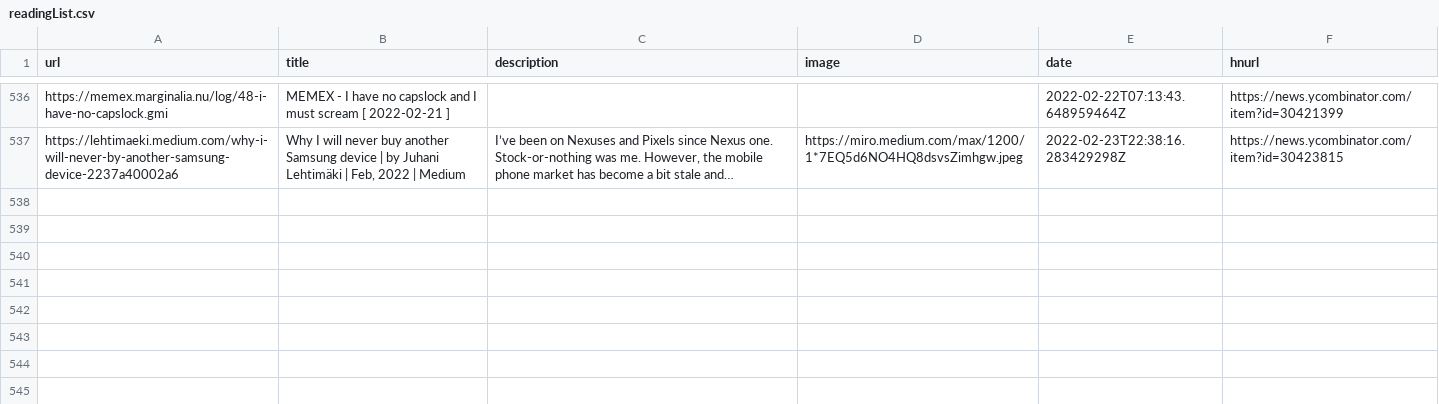
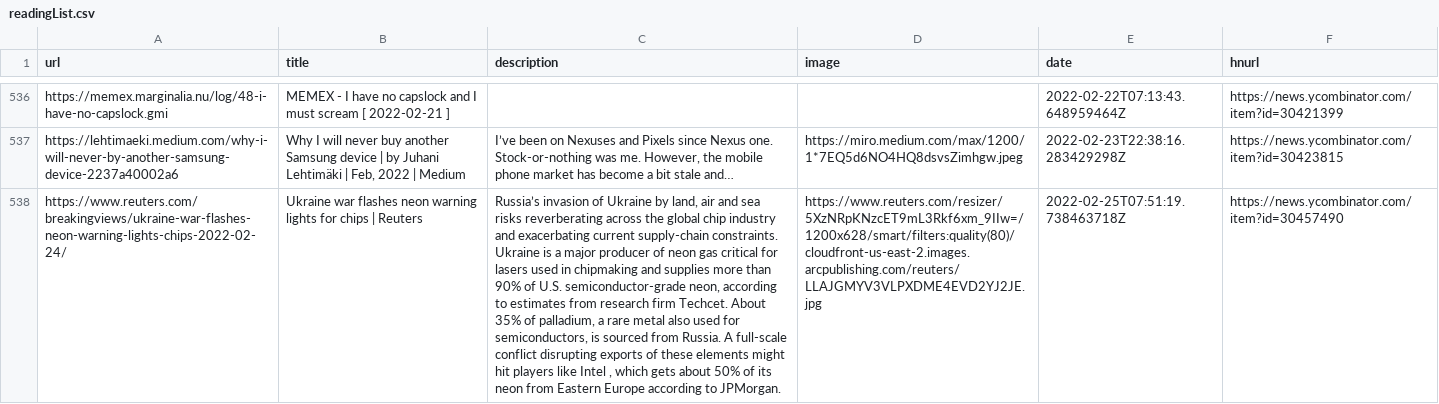
Before and after one commit to codemicro/readingList, a CSV file: readingList.csv, drawn as a sheet; only a part is shown, gaps mark what is left out; the diff names each change by its address in the sheet, - before the commit and + after, or states it on an @@ line.

Commit message:
Automated reading list update at 25 Feb 22 07:51 UTC

```diff
--- a/readingList.csv
+++ b/readingList.csv
+row 538: https://www.reuters.com/breakingviews/ukraine-war-flashes-neon-warning-lights-chips-2022-02-24/ | Ukraine war flashes neon warning lights for chips | Reuters | Russia’s invasion of Ukraine by land, air and sea risks reverberating across the global chip industry and exacerbating current supply-chain constraints. Ukraine is a major producer of neon gas critical for lasers used in chipmaking and supplies more than 90% of U.S. semiconductor-grade neon, according to estimates from research firm Techcet. About 35% of palladium, a rare metal also used for semiconductors, is sourced from Russia. A full-scale conflict disrupting exports of these elements might hit players like Intel , which gets about 50% of its neon from Eastern Europe according to JPMorgan. | https://www.reuters.com/resizer/5XzNRpKNzcET9mL3Rkf6xm_9IIw=/1200x628/smart/filters:quality(80)/cloudfront-us-east-2.images.arcpublishing.com/reuters/LLAJGMYV3VLPXDME4EVD2YJ2JE.jpg | 2022-02-25T07:51:19.738463718Z | https://news.ycombinator.com/item?id=30457490
```
